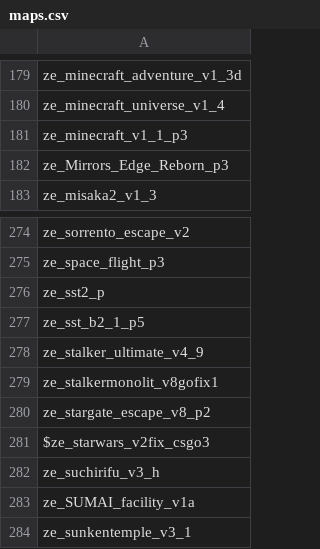
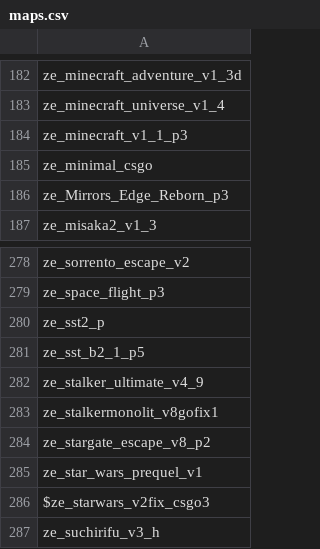
Before and after one commit to tilgep/ZE-Configs, a CSV file: maps.csv, drawn as a sheet; only a part is shown, gaps mark what is left out; the shorter side is filled out with more unchanged rows; the diff covers the shown part only.

```diff
--- a/maps.csv
+++ b/maps.csv
@@ -181,2 +184,3 @@ ze_minecraft_universe_v1_4,
 ze_minecraft_v1_1_p3,
+ze_minimal_csgo,
 ze_Mirrors_Edge_Reborn_p3,
@@ -280,2 +284,3 @@ ze_stalkermonolit_v8gofix1,
 ze_stargate_escape_v8_p2,
+ze_star_wars_prequel_v1,
 $ze_starwars_v2fix_csgo3,
```
Also changed, not shown: 3 added rows and 3 edited cells elsewhere in this file.
